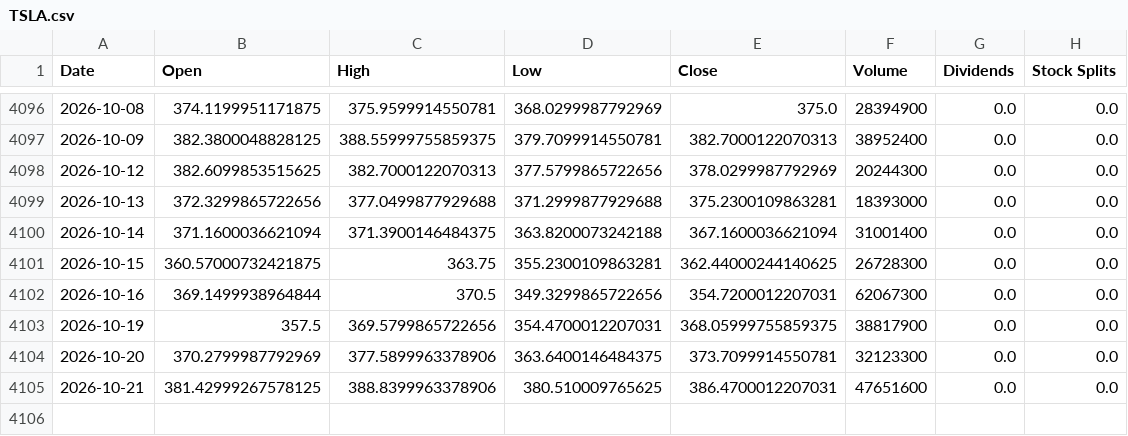
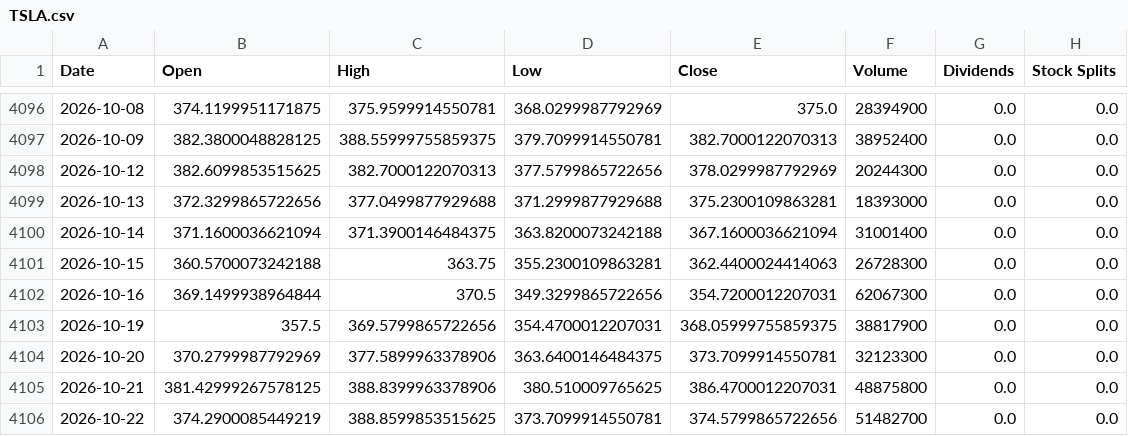
Before and after one commit to jamesf623/strategy_daily, a CSV file: stock_data/TSLA.csv, drawn as a sheet; only a part is shown, gaps mark what is left out.

```diff
--- a/stock_data/TSLA.csv
+++ b/stock_data/TSLA.csv
@@ -4100,3 +4100,3 @@ Date,Open,High,Low,Close,Volume,Dividends,Stock Splits
 2026-10-14,371.1600036621094,371.3900146484375,363.8200073242188,367.1600036621094,31001400,0.0,0.0
-2026-10-15,360.57000732421875,363.75,355.2300109863281,362.44000244140625,26728300,0.0,0.0
+2026-10-15,360.5700073242188,363.75,355.2300109863281,362.4400024414063,26728300,0.0,0.0
 2026-10-16,369.1499938964844,370.5,349.3299865722656,354.7200012207031,62067300,0.0,0.0
@@ -4104,2 +4104,3 @@ Date,Open,High,Low,Close,Volume,Dividends,Stock Splits
 2026-10-20,370.2799987792969,377.5899963378906,363.6400146484375,373.7099914550781,32123300,0.0,0.0
-2026-10-21,381.42999267578125,388.8399963378906,380.510009765625,386.4700012207031,47651600,0.0,0.0
+2026-10-21,381.42999267578125,388.8399963378906,380.510009765625,386.4700012207031,48875800,0.0,0.0
+2026-10-22,374.2900085449219,388.8599853515625,373.7099914550781,374.5799865722656,51482700,0.0,0.0
```
Also changed, not shown: stock_data/AZO.csv, stock_data/ORLY.csv.
